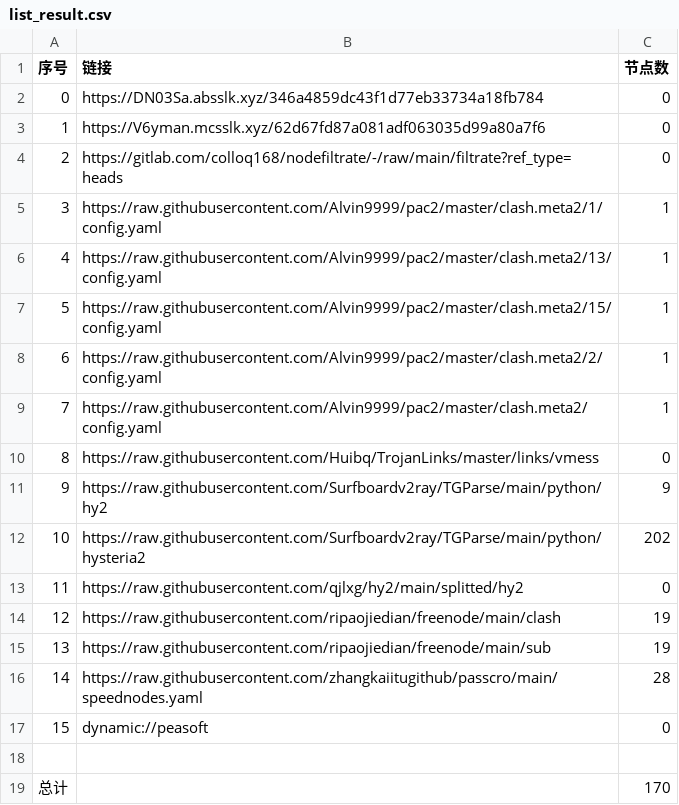
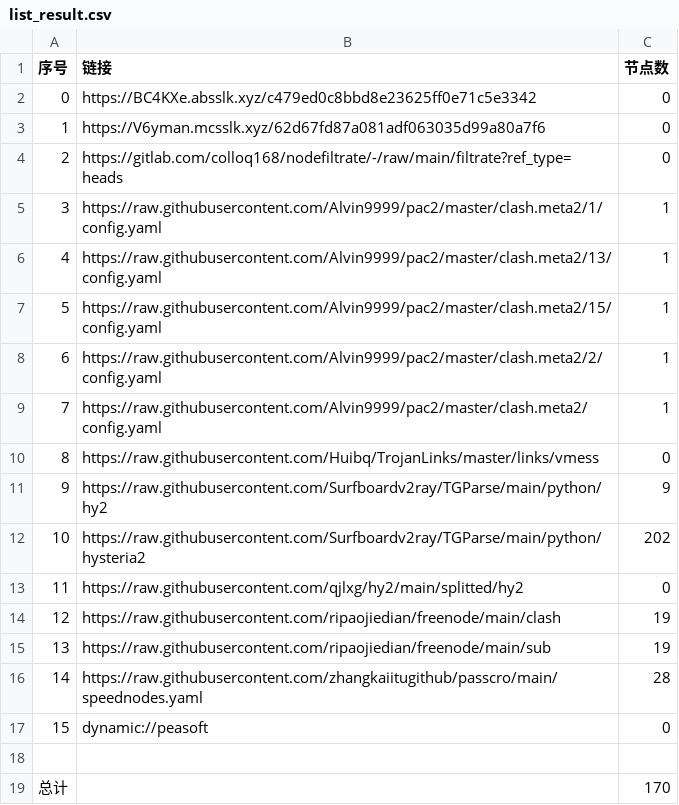
Before and after one commit to wnsnnnmwlls/AutoMergePublicNodes, a CSV file: list_result.csv, drawn as a sheet.

```diff
--- a/list_result.csv
+++ b/list_result.csv
@@ -1,3 +1,3 @@
 序号,链接,节点数
-0,https://DN03Sa.absslk.xyz/346a4859dc43f1d77eb33734a18fb784,0
+0,https://BC4KXe.absslk.xyz/c479ed0c8bbd8e23625ff0e71c5e3342,0
 1,https://V6yman.mcsslk.xyz/62d67fd87a081adf063035d99a80a7f6,0
```
Also changed, not shown: 3 other files.
